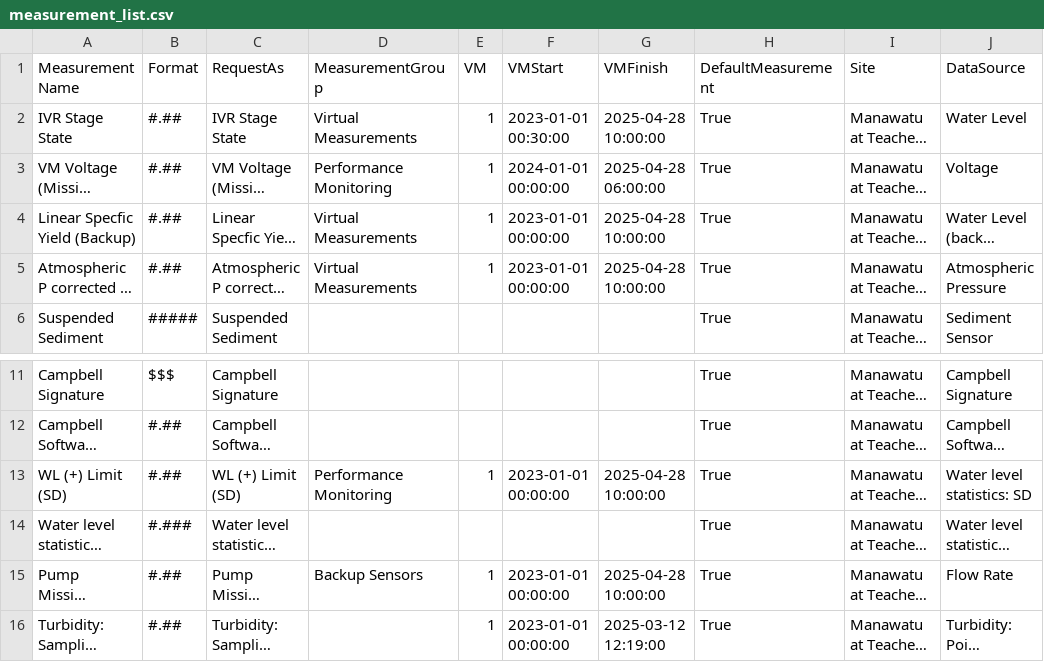
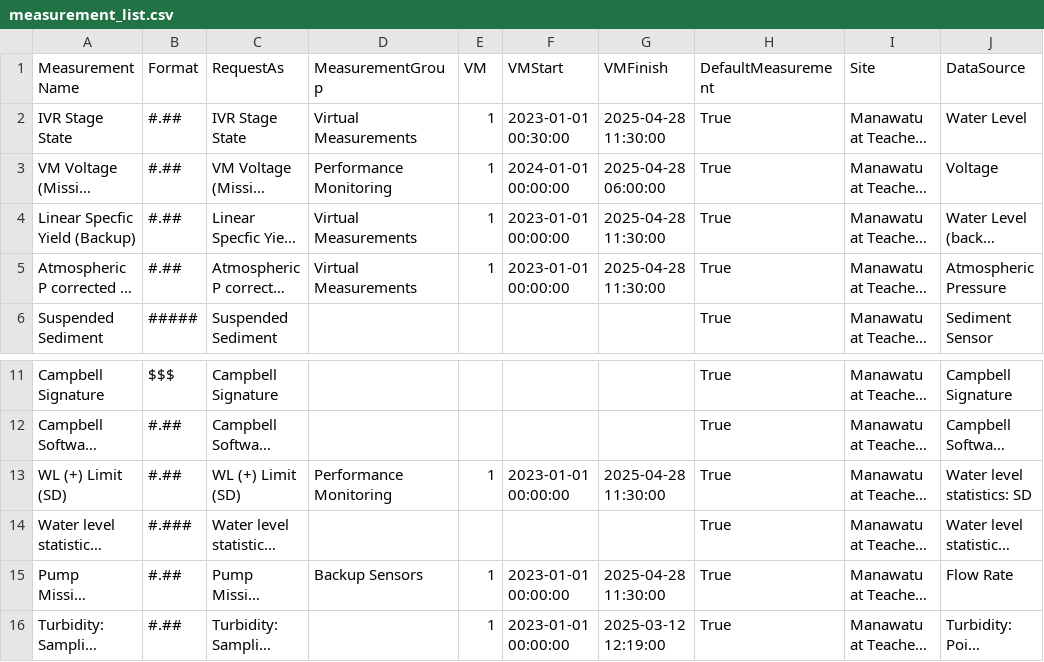
Before and after one commit to HorizonsRC/whurl, a CSV file: measurement_list.csv, drawn as a sheet; only a part is shown, gaps mark what is left out; long unchanged cells end in …; the diff names each change by its address in the sheet, - before the commit and + after, or states it on an @@ line.

```diff
--- a/measurement_list.csv
+++ b/measurement_list.csv
-G2 (VMFinish): 2025-04-28 10:00:00
+G2 (VMFinish): 2025-04-28 11:30:00
-G4:G5 (VMFinish): 2025-04-28 10:00:00
+G4:G5 (VMFinish): 2025-04-28 11:30:00
-G13 (VMFinish): 2025-04-28 10:00:00
+G13 (VMFinish): 2025-04-28 11:30:00
-G15 (VMFinish): 2025-04-28 10:00:00
+G15 (VMFinish): 2025-04-28 11:30:00
```
Also changed, not shown: 7 other files.
